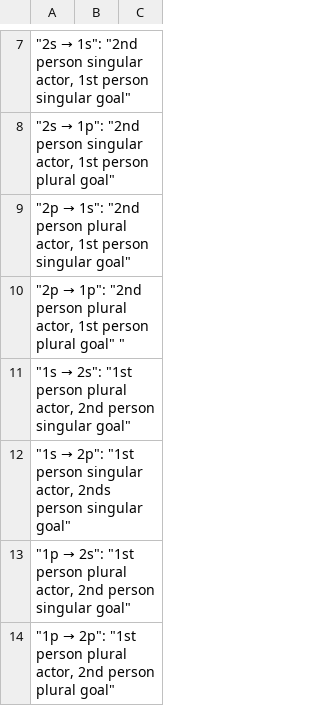
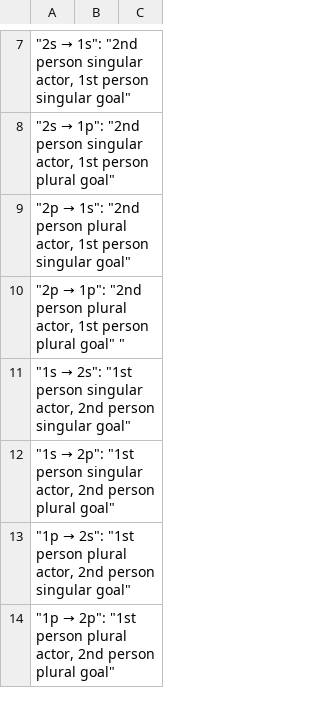
Before and after one commit to andrewdotn/lang-crk, a CSV file: inc/paradigms/verbs-ta-basic.layout.csv, drawn as a sheet; only a part is shown, gaps mark what is left out; the diff names each change by its address in the sheet, - before the commit and + after, or states it on an @@ line.

Commit message:
layout csv files for AIs and TIs, basic, extended, and full. layout files need to be generated.
git-svn-id: https://gtsvn.uit.no/langtech/trunk/langs/crk@158834 c7155fb1-f0a7-4240-a2fc-2600b6f42f90

```diff
--- a/inc/paradigms/verbs-ta-basic.layout.csv
+++ b/inc/paradigms/verbs-ta-basic.layout.csv
-A11: …"1st person plural actor, 2nd…
+A11: …"1st person singular actor, 2nd…
-A12: …singular actor, 2nds person singular goal"
+A12: …singular actor, 2nd person plural goal"
```
Also changed, not shown: inc/paradigms/verbs-ta-extended.layout.csv, inc/paradigms/verbs-ta-full.layout.csv, 6 other files.
